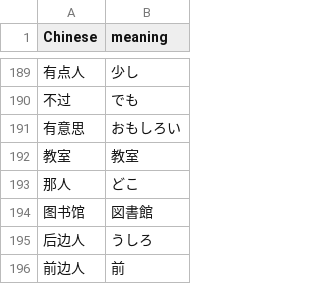
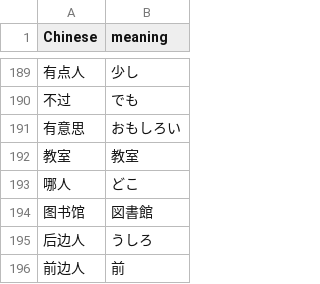
Before and after one commit to i198taka/Chinese, a CSV file: chinese_practice.csv, drawn as a sheet; only a part is shown, gaps mark what is left out.

Commit message:
Update chinese_practice.csv

```diff
--- a/chinese_practice.csv
+++ b/chinese_practice.csv
@@ -192,3 +192,3 @@
 教室,教室
-那人,どこ
+哪人,どこ
 图书馆,図書館
```
